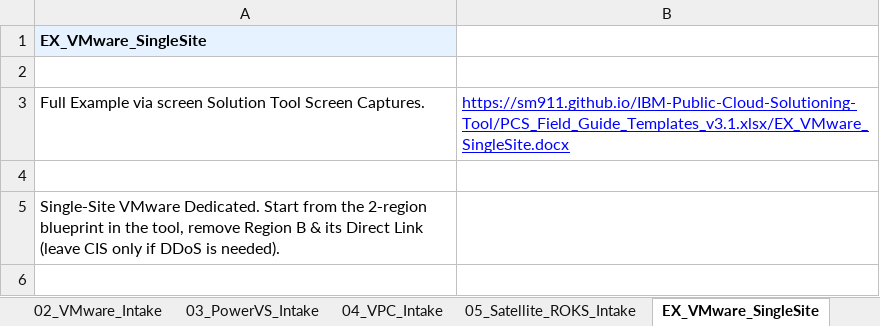
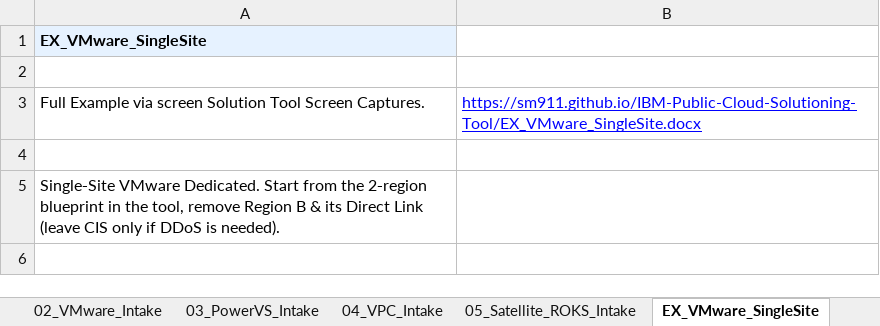
Before and after one commit to sm911/IBM-Public-Cloud-Solutioning-Tool, an Excel workbook: PCS_Field_Guide_Templates_v3.1.xlsx, sheet EX_VMware_SingleSite, drawn as a sheet; only a part is shown; values as stored, in another font and other column widths than the file's, no borders; the diff names each change by its address in the sheet, - before the commit and + after, or states it on an @@ line.

Commit message:
Add files via upload

```diff
--- a/PCS_Field_Guide_Templates_v3.1.xlsx (sheet EX_VMware_SingleSite)
+++ b/PCS_Field_Guide_Templates_v3.1.xlsx (sheet EX_VMware_SingleSite)
-B3: https://sm911.github.io/IBM-Public-Cloud-Solutioning-Tool/PCS_Field_Guide_Templates_v3.1.xlsx/EX_VMware_SingleSite.docx
+B3: https://sm911.github.io/IBM-Public-Cloud-Solutioning-Tool/EX_VMware_SingleSite.docx
```
